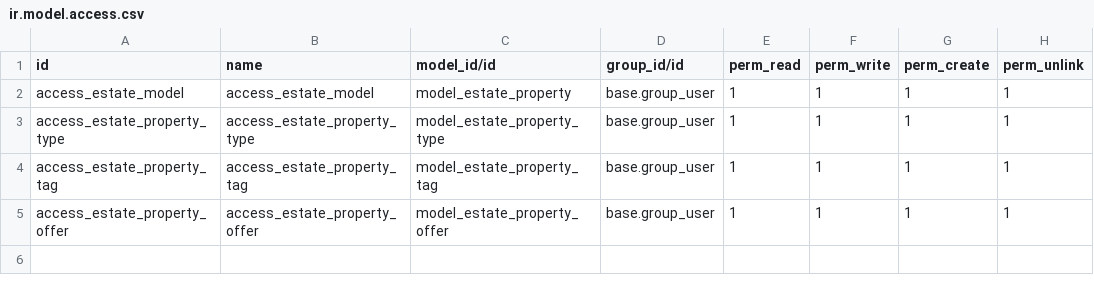
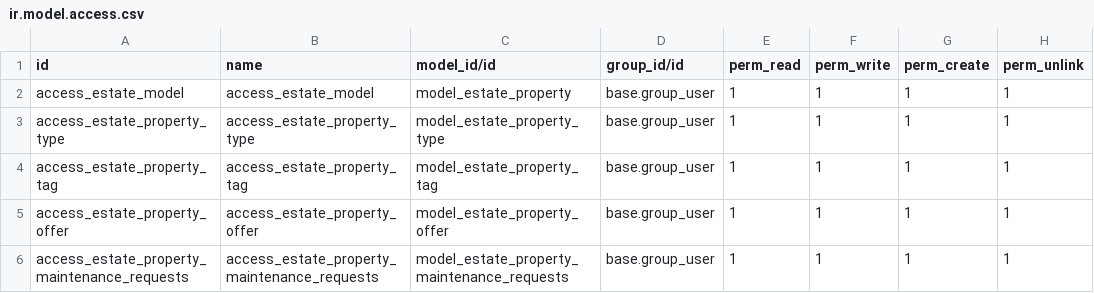
Before and after one commit to odoo/tutorials, a CSV file: estate/security/ir.model.access.csv, drawn as a sheet; the diff names each change by its address in the sheet, - before the commit and + after, or states it on an @@ line.

Commit message:
[ADD] estate module: Completed Task: Property Maintenance Requests
- Each  request includes a title, cost, and status.
- Validation added to ensure approved maintenance requests have a valid cost.
- Total maintenance cost calculated.
- Only done maintenance requests are to be sold.

```diff
--- a/estate/security/ir.model.access.csv
+++ b/estate/security/ir.model.access.csv
+row 6: access_estate_property_maintenance_requests | access_estate_property_maintenance_requests | model_estate_property_maintenance_requests | base.group_user | 1 | 1 | 1 | 1
```
Also changed, not shown: 10 other files.
